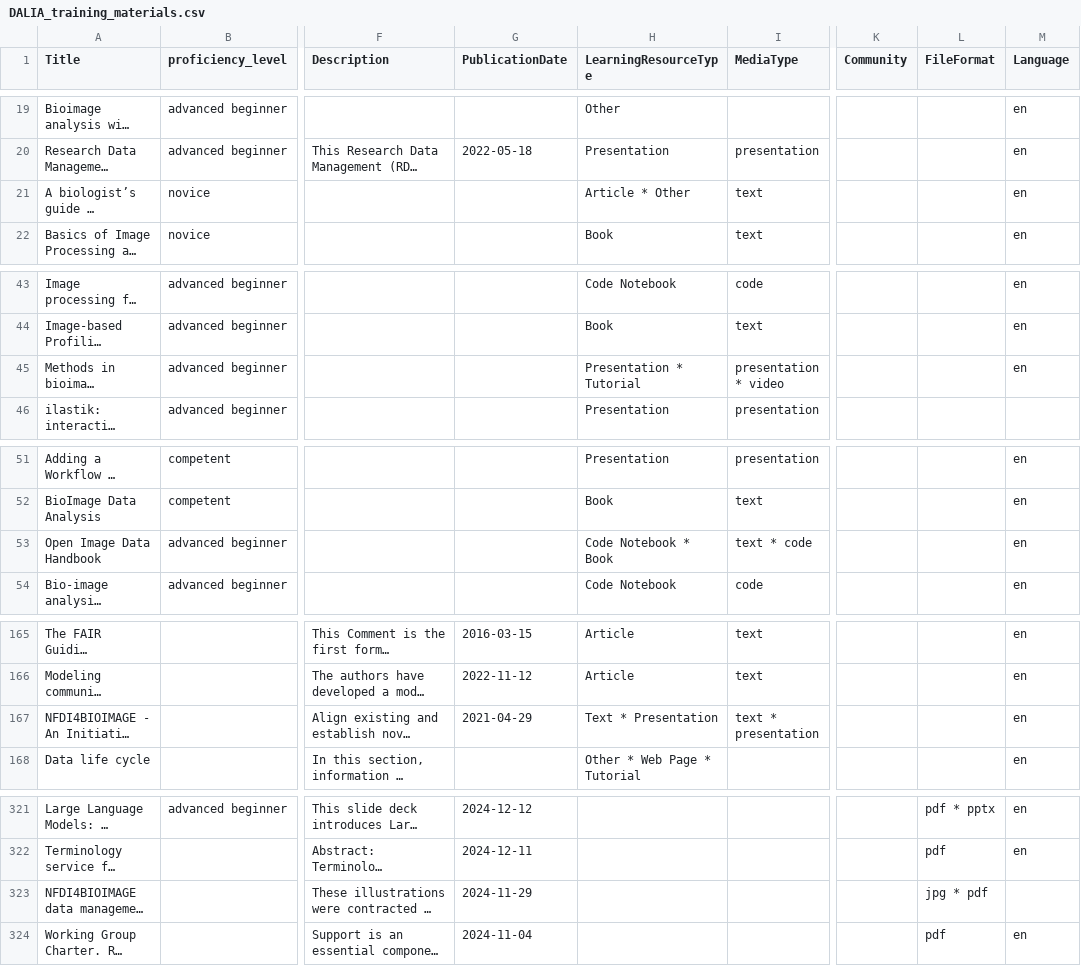
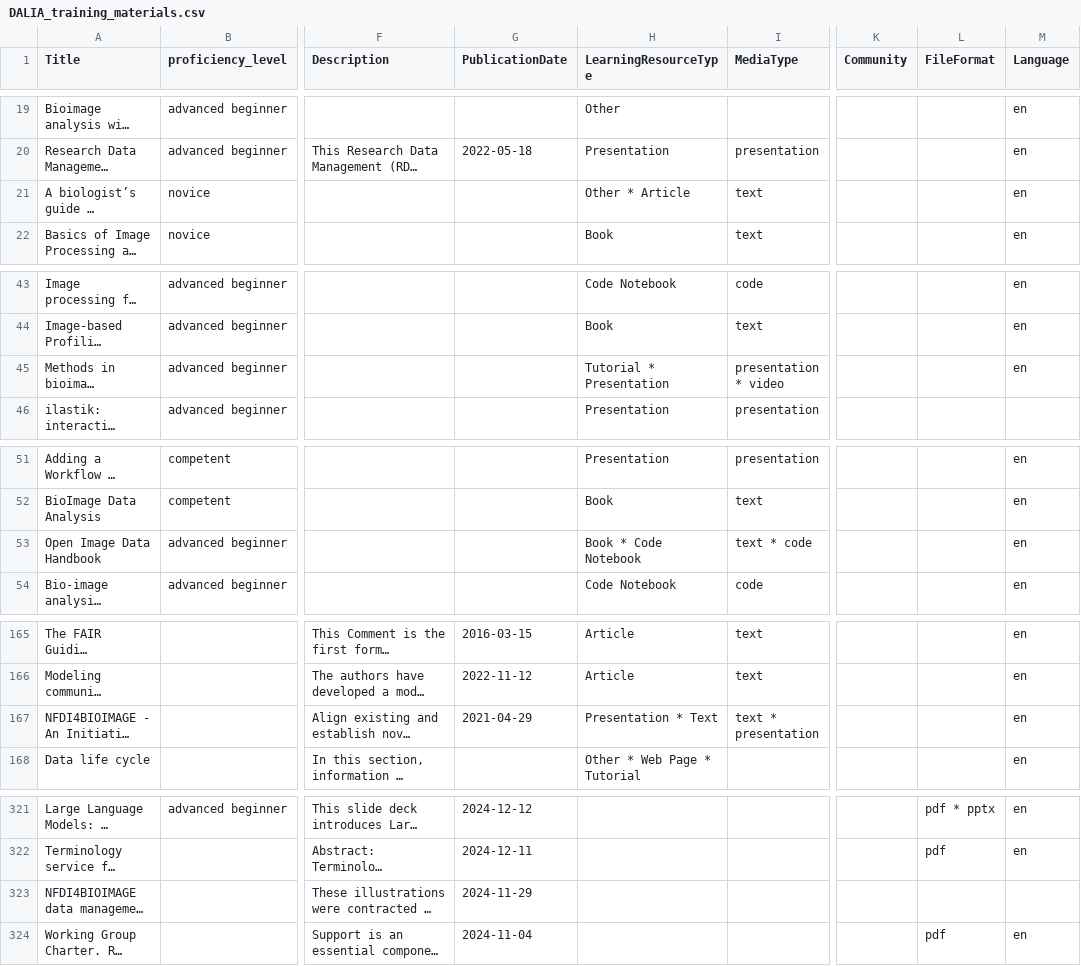
Before and after one commit to NFDI4BIOIMAGE/training, a CSV file: docs/export/DALIA_training_materials.csv, drawn as a sheet; only a part is shown, gaps mark what is left out; long unchanged cells end in …; the diff covers the shown part only; the diff names each change by its address in the sheet, - before the commit and + after, or states it on an @@ line.

```diff
--- a/docs/export/DALIA_training_materials.csv
+++ b/docs/export/DALIA_training_materials.csv
-H21 (LearningResourceType): Article * Other
+H21 (LearningResourceType): Other * Article
-H45 (LearningResourceType): Presentation * Tutorial
+H45 (LearningResourceType): Tutorial * Presentation
-H53 (LearningResourceType): Code Notebook * Book
+H53 (LearningResourceType): Book * Code Notebook
-H167 (LearningResourceType): Text * Presentation
+H167 (LearningResourceType): Presentation * Text
-L323 (FileFormat): jpg * pdf
+L323 (FileFormat): (empty)
```
Also changed, not shown: 8 added rows and 6 edited cells elsewhere in this file, 1 other file.
